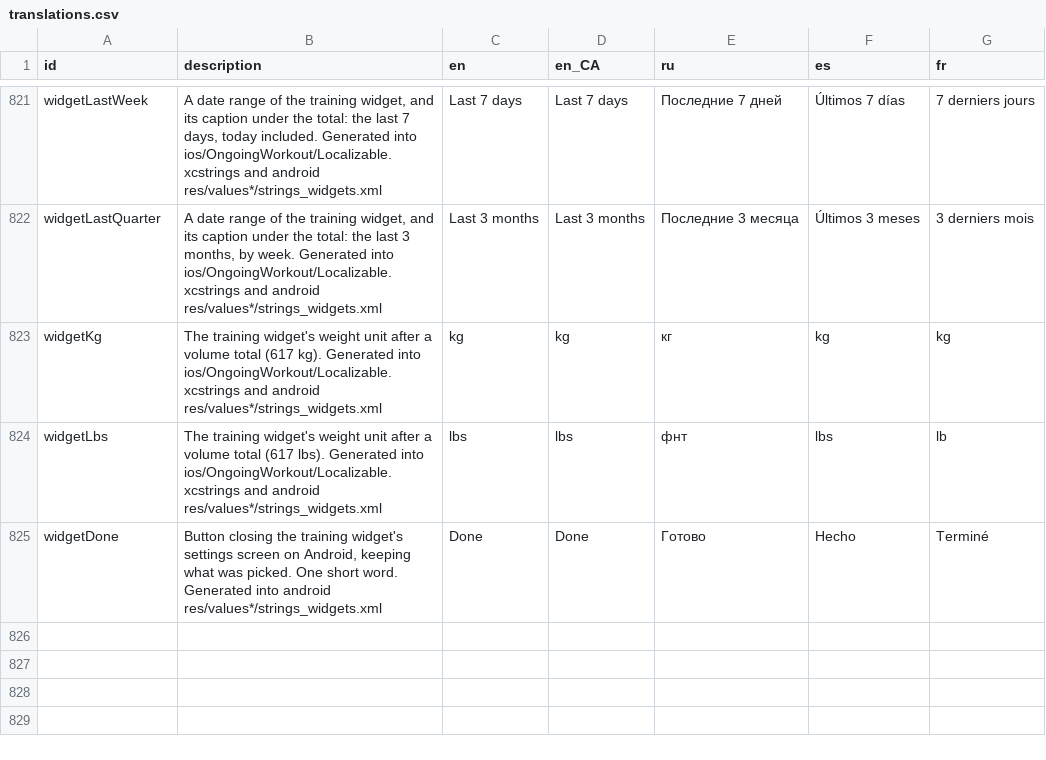
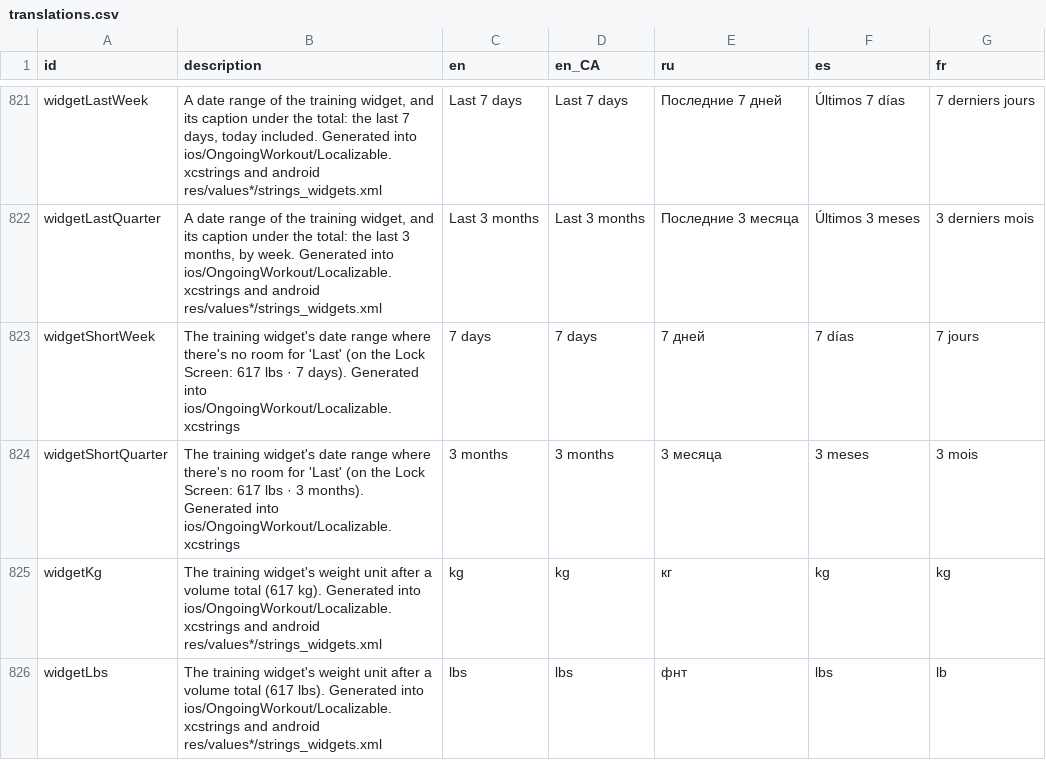
Before and after one commit to kit-g/heart-of-yours, a CSV file: shared/heart_language/scripts/translations.csv, drawn as a sheet; only a part is shown, gaps mark what is left out; the shorter side is filled out with more unchanged rows.

```diff
--- a/shared/heart_language/scripts/translations.csv
+++ b/shared/heart_language/scripts/translations.csv
@@ -912,2 +912,4 @@ widgetLastWeek,"A date range of the training widget, and its caption under the t
 widgetLastQuarter,"A date range of the training widget, and its caption under the total: the last 3 months, by week. Generated into ios/OngoingWorkout/Localizable.xcstrings and android res/values*/strings_widgets.xml",Last 3 months,Last 3 months,Последние 3 месяца,Últimos 3 meses,3 derniers mois
+widgetShortWeek,"The training widget's date range where there's no room for 'Last' (on the Lock Screen: 617 lbs · 7 days). Generated into ios/OngoingWorkout/Localizable.xcstrings",7 days,7 days,7 дней,7 días,7 jours
+widgetShortQuarter,"The training widget's date range where there's no room for 'Last' (on the Lock Screen: 617 lbs · 3 months). Generated into ios/OngoingWorkout/Localizable.xcstrings",3 months,3 months,3 месяца,3 meses,3 mois
 widgetKg,The training widget's weight unit after a volume total (617 kg). Generated into ios/OngoingWorkout/Localizable.xcstrings and android res/values*/strings_widgets.xml,kg,kg,кг,kg,kg
```
Also changed, not shown: 4 other files.
